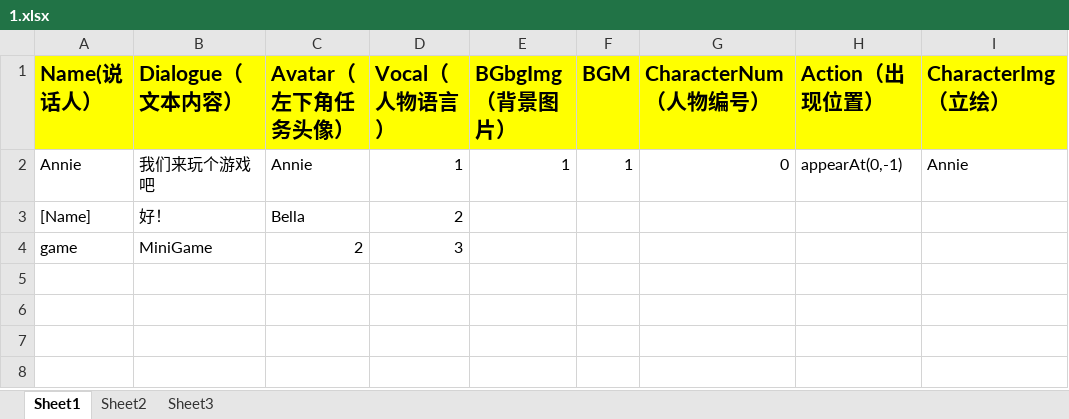
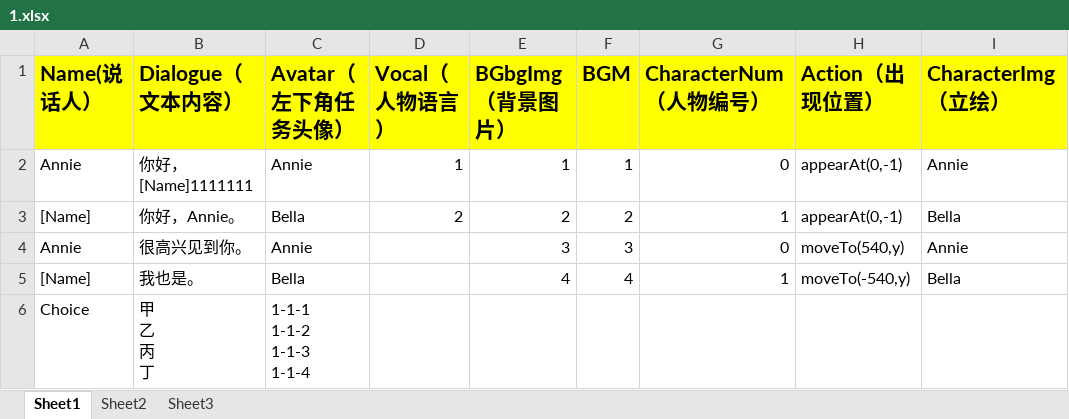
Before and after one commit to YZR-a-little-dream/GalGame, an Excel workbook: Assets/StreamingAssets/languages/zh/1.xlsx, sheet Sheet1, drawn as a sheet; values as stored, in another font and other column widths than the file's, no borders; removed rows and columns are numbered as before the commit, all else as after; ↵ is a line break in a cell; the diff names each change by its address in the sheet, - before the commit and + after, or states it on an @@ line.

```diff
--- a/Assets/StreamingAssets/languages/zh/1.xlsx (sheet Sheet1)
+++ b/Assets/StreamingAssets/languages/zh/1.xlsx (sheet Sheet1)
-B2 (Dialogue（文本内容）): 我们来玩个游戏吧
+B2 (Dialogue（文本内容）): 你好，[Name]1111111
-row 3: [Name] | 好！ | Bella | 2
-row 4: game | MiniGame | 2 | 3
+row 3: [Name] | 你好，Annie。 | Bella | 2 | 2 | 2 | 1 | appearAt(0,-1) | Bella
+row 4: Annie | 很高兴见到你。 | Annie |  | 3 | 3 | 0 | moveTo(540,y) | Annie
+row 5: [Name] | 我也是。 | Bella |  | 4 | 4 | 1 | moveTo(-540,y) | Bella
+row 6: Choice | 甲 ↵ 乙 ↵ 丙 ↵ 丁 | 1-1-1 ↵ 1-1-2 ↵ 1-1-3 ↵ 1-1-4
```
Also changed, not shown: 26 other files.
